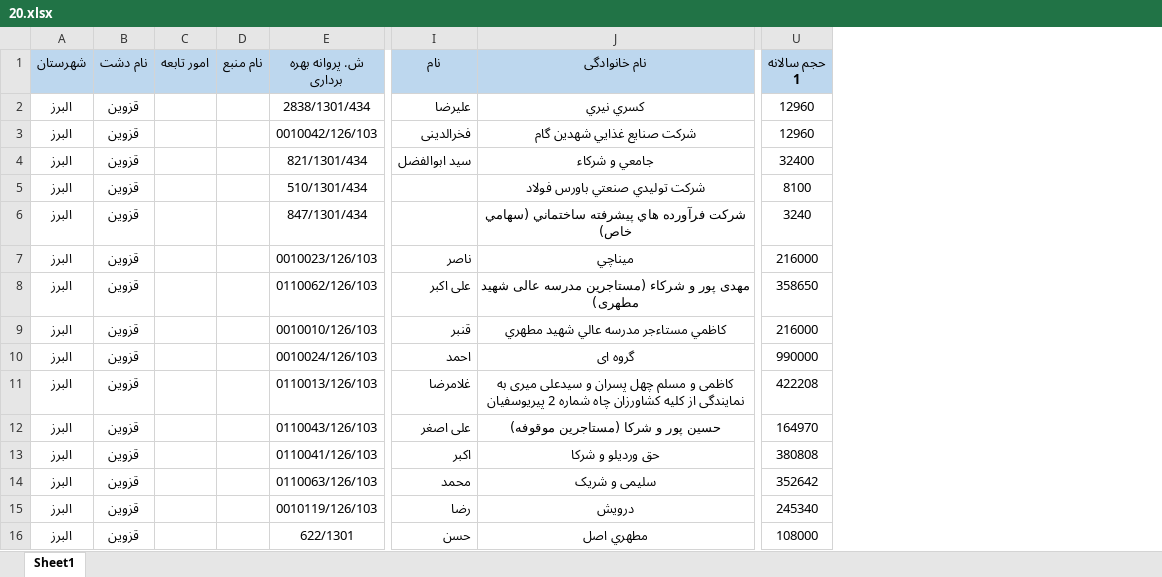
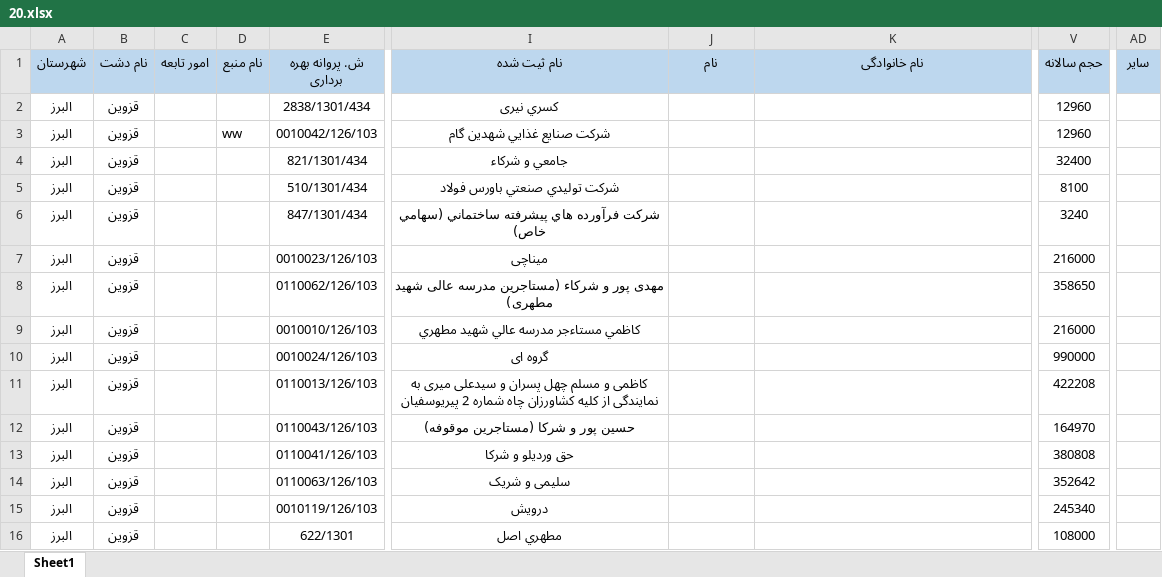
Before and after one commit to saeedsarkarati/fariborz, an Excel workbook: 20.xlsx, sheet Sheet1, drawn as a sheet; only a part is shown, gaps mark what is left out; values as stored, in another font and other column widths than the file's, no borders; addresses are those after the commit; ↵ is a line break in a cell; the diff covers the shown part only; the diff names each change by its address in the sheet, - before the commit and + after, or states it on an @@ line.

```diff
--- a/20.xlsx (sheet Sheet1)
+++ b/20.xlsx (sheet Sheet1)
+column I (نام ثیت شده), rows 2-16: کسري نيری | شرکت صنايع غذايي شهدين گام | جامعي و شرکاء | شرکت توليدي صنعتي باورس فولاد | شرکت فرآورده هاي پيشرفته ساختماني (سهامي خاص) | ميناچی | مهدی پور و شرکاء (مستاجرین مدرسه عالی شهید مطهری) | کاظمي مستاءجر مدرسه عالي شهيد مطهري | گروه ای | کاظمی و مسلم چهل پسران و سیدعلی میری به نمایندگی از کلیه کشاورزان چاه شماره 2 پیریوسفیان | حسین پور و شرکا (مستاجرین موقوفه) | حق وردیلو و شرکا | سلیمی و شریک | درویش | مطهري اصل
+column AD (سایر), empty
-V1: حجم سالانه ↵ 1
+V1: حجم سالانه
-J2 (نام): علیرضا
+J2 (نام): (empty)
-K2 (نام خانوادگی): کسري نيري
+K2 (نام خانوادگی): (empty)
-D3 (نام منبع): (empty)
+D3 (نام منبع): ww
-J3 (نام): فخرالدینی
+J3 (نام): (empty)
-K3 (نام خانوادگی): شرکت صنايع غذايي شهدين گام
+K3 (نام خانوادگی): (empty)
-J4 (نام): سيد ابوالفضل
+J4 (نام): (empty)
-K4 (نام خانوادگی): جامعي و شرکاء
+K4 (نام خانوادگی): (empty)
-K5 (نام خانوادگی): شرکت توليدي صنعتي باورس فولاد
+K5 (نام خانوادگی): (empty)
-K6 (نام خانوادگی): شرکت فرآورده هاي پيشرفته ساختماني (سهامي خاص)
+K6 (نام خانوادگی): (empty)
-J7 (نام): ناصر
+J7 (نام): (empty)
-K7 (نام خانوادگی): ميناچي
+K7 (نام خانوادگی): (empty)
-J8 (نام): علی اکبر
+J8 (نام): (empty)
-K8 (نام خانوادگی): مهدی پور و شرکاء (مستاجرین مدرسه عالی شهید مطهری)
+K8 (نام خانوادگی): (empty)
-J9 (نام): قنبر
+J9 (نام): (empty)
-K9 (نام خانوادگی): کاظمي مستاءجر مدرسه عالي شهيد مطهري
+K9 (نام خانوادگی): (empty)
-J10 (نام): احمد
+J10 (نام): (empty)
-K10 (نام خانوادگی): گروه ای
+K10 (نام خانوادگی): (empty)
-J11 (نام): غلامرضا
+J11 (نام): (empty)
-K11 (نام خانوادگی): کاظمی و مسلم چهل پسران و سیدعلی میری به نمایندگی از کلیه کشاورزان چاه شماره 2 پیریوسفیان
+K11 (نام خانوادگی): (empty)
-J12 (نام): علی اصغر
+J12 (نام): (empty)
-K12 (نام خانوادگی): حسین پور و شرکا (مستاجرین موقوفه)
+K12 (نام خانوادگی): (empty)
-J13 (نام): اکبر
+J13 (نام): (empty)
-K13 (نام خانوادگی): حق وردیلو و شرکا
+K13 (نام خانوادگی): (empty)
-J14 (نام): محمد
+J14 (نام): (empty)
-K14 (نام خانوادگی): سلیمی و شریک
+K14 (نام خانوادگی): (empty)
-J15 (نام): رضا
+J15 (نام): (empty)
-K15 (نام خانوادگی): درویش
+K15 (نام خانوادگی): (empty)
-J16 (نام): حسن
+J16 (نام): (empty)
-K16 (نام خانوادگی): مطهري اصل
+K16 (نام خانوادگی): (empty)
```
Also changed, not shown: 9 edited cells elsewhere in this sheet, f1.xlsx, 24 other files.
